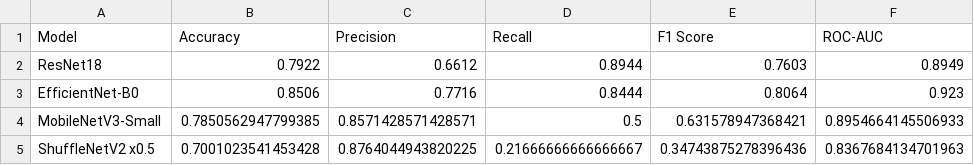
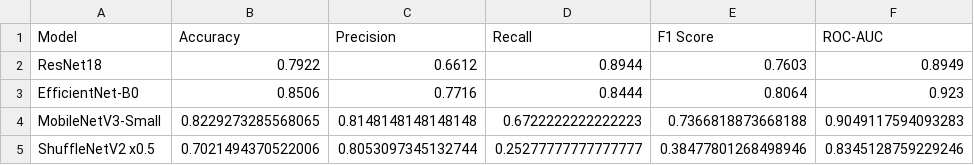
Before and after one commit to darpanmajumdar2006/Deep-learning-PBL-3, a CSV file: MHIST-Research/results/model_comparison.csv, drawn as a sheet.

```diff
--- a/MHIST-Research/results/model_comparison.csv
+++ b/MHIST-Research/results/model_comparison.csv
@@ -3,3 +3,3 @@ ResNet18,0.7922,0.6612,0.8944,0.7603,0.8949
 EfficientNet-B0,0.8506,0.7716,0.8444,0.8064,0.923
-MobileNetV3-Small,0.7850562947799385,0.8571428571428571,0.5,0.631578947368421,0.8954664145506933
-ShuffleNetV2 x0.5,0.7001023541453428,0.8764044943820225,0.21666666666666667,0.34743875278396436,0.8367684134701963
+MobileNetV3-Small,0.8229273285568065,0.8148148148148148,0.6722222222222223,0.7366818873668188,0.9049117594093283
+ShuffleNetV2 x0.5,0.7021494370522006,0.8053097345132744,0.25277777777777777,0.38477801268498946,0.8345128759229246
```
Also changed, not shown: 9 other files.
